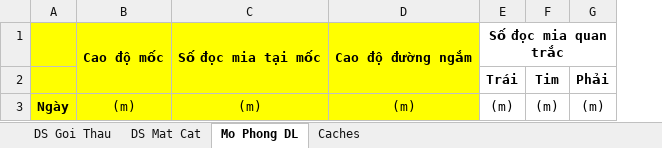
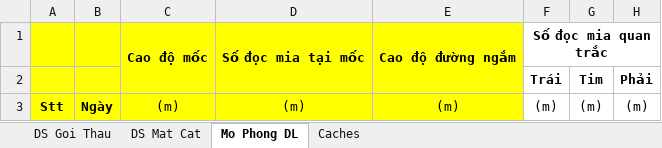
Before and after one commit to dhpytech/bketech, an Excel workbook: Quan Trac Lun/QTL BK ETECH.xlsm, sheet Mo Phong DL, drawn as a sheet; only a part is shown; values as stored, in another font and other column widths than the file's, no borders; the diff names each change by its address in the sheet, - before the commit and + after, or states it on an @@ line.

```diff
--- a/Quan Trac Lun/QTL BK ETECH.xlsm (sheet Mo Phong DL)
+++ b/Quan Trac Lun/QTL BK ETECH.xlsm (sheet Mo Phong DL)
+column A, row 3: Stt
```
Also changed, not shown: sheet DS Mat Cat, sheet Caches, 1 other file.
